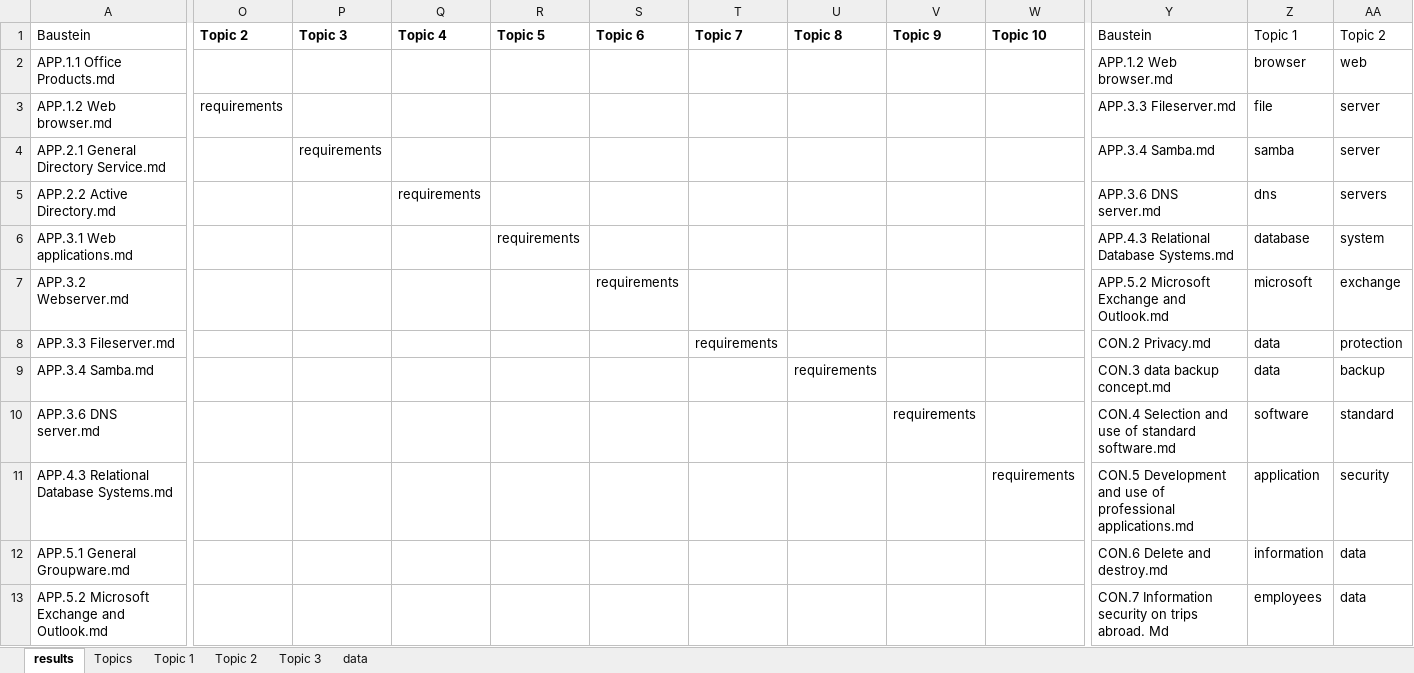
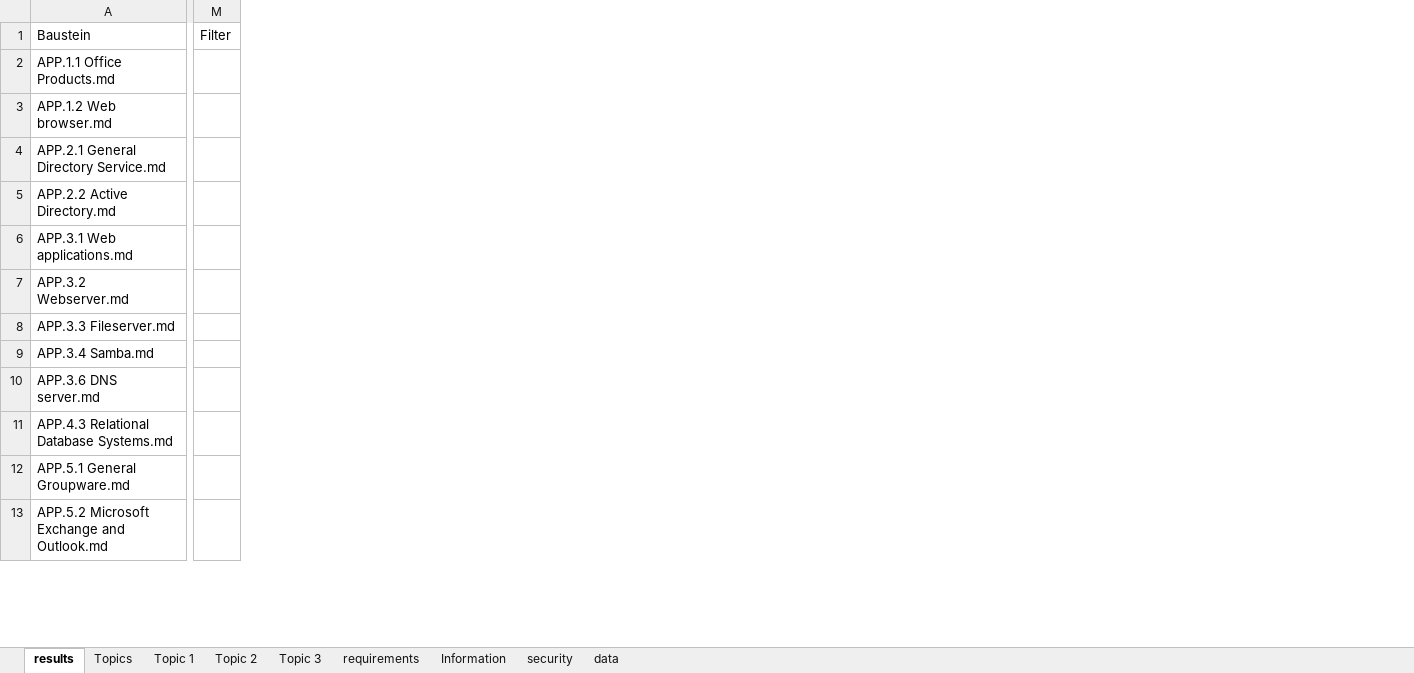
Before and after one commit to CristoferSoler/Seel-17-18, an Excel workbook: programming/wizard/mallet-2.0.8/sample-data/bsi/mdEn/C/0/analyse_topics.xlsm, sheet results, drawn as a sheet; only a part is shown, gaps mark what is left out; values as stored, in another font and other column widths than the file's, no borders; conditional formats and table styles not drawn; removed rows and columns are numbered as before the commit, all else as after; the diff covers the shown part only; the diff names each change by its address in the sheet, - before the commit and + after, or states it on an @@ line.

```diff
--- a/programming/wizard/mallet-2.0.8/sample-data/bsi/mdEn/C/0/analyse_topics.xlsm (sheet results)
+++ b/programming/wizard/mallet-2.0.8/sample-data/bsi/mdEn/C/0/analyse_topics.xlsm (sheet results)
+sheet tab: requirements
+sheet tab: Information
+sheet tab: security
+column M, row 1: Filter
@@ column O hidden, rows 1-3: Topic 2 |  | requirements @@
@@ column P hidden, rows 1-4: Topic 3 |  |  | requirements @@
@@ column Q hidden, rows 1-5: Topic 4 |  |  |  | requirements @@
@@ column R hidden, rows 1-6: Topic 5 |  |  |  |  | requirements @@
@@ column S hidden, rows 1-7: Topic 6 |  |  |  |  |  | requirements @@
@@ column T hidden, rows 1-8: Topic 7 |  |  |  |  |  |  | requirements @@
@@ column U hidden, rows 1-9: Topic 8 |  |  |  |  |  |  |  | requirements @@
@@ column V hidden, rows 1-10: Topic 9 |  |  |  |  |  |  |  |  | requirements @@
@@ column W hidden, rows 1-11: Topic 10 |  |  |  |  |  |  |  |  |  | requirements @@
-column Y, rows 1-13: Baustein | APP.1.2 Web browser.md | APP.3.3 Fileserver.md | APP.3.4 Samba.md | APP.3.6 DNS server.md | APP.4.3 Relational Database Systems.md | APP.5.2 Microsoft Exchange and Outlook.md | CON.2 Privacy.md | CON.3 data backup concept.md | CON.4 Selection and use of standard software.md | CON.5 Development and use of professional applications.md | CON.6 Delete and destroy.md | CON.7 Information security on trips abroad. Md
@@ column Z hidden, rows 1-13: Topic 1 | browser | file | samba | dns | database | microsoft | data | data | software | application | information | employees @@
@@ column AA hidden, rows 1-13: Topic 2 | web | server | server | servers | system | exchange | protection | backup | standard | security | data | data @@
```
Also changed, not shown: 60 removed rows, 4 added columns, 32 removed columns and 4 edited cells elsewhere in this sheet, sheet data, hidden cells.
